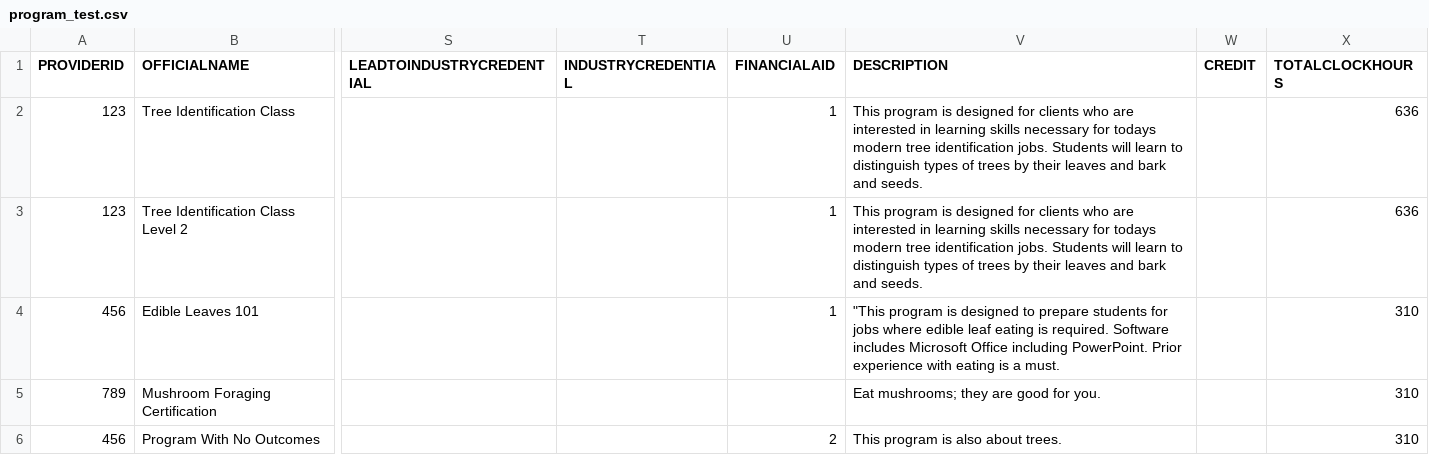
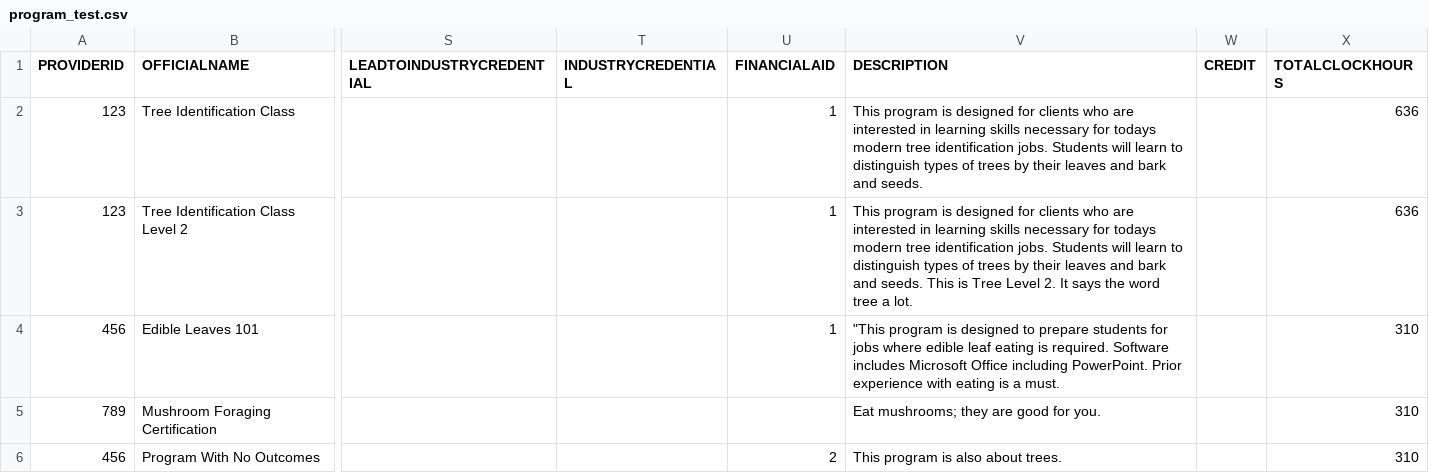
Before and after one commit to newjersey/dol-mcnj-main, a CSV file: backend/data/program_test.csv, drawn as a sheet; only a part is shown, gaps mark what is left out; the diff names each change by its address in the sheet, - before the commit and + after, or states it on an @@ line.

```diff
--- a/backend/data/program_test.csv
+++ b/backend/data/program_test.csv
-V3 (DESCRIPTION): …and seeds.
+V3 (DESCRIPTION): …and seeds. This is Tree Level 2. It says the word tree a lot.
```
Also changed, not shown: 4 other files.
